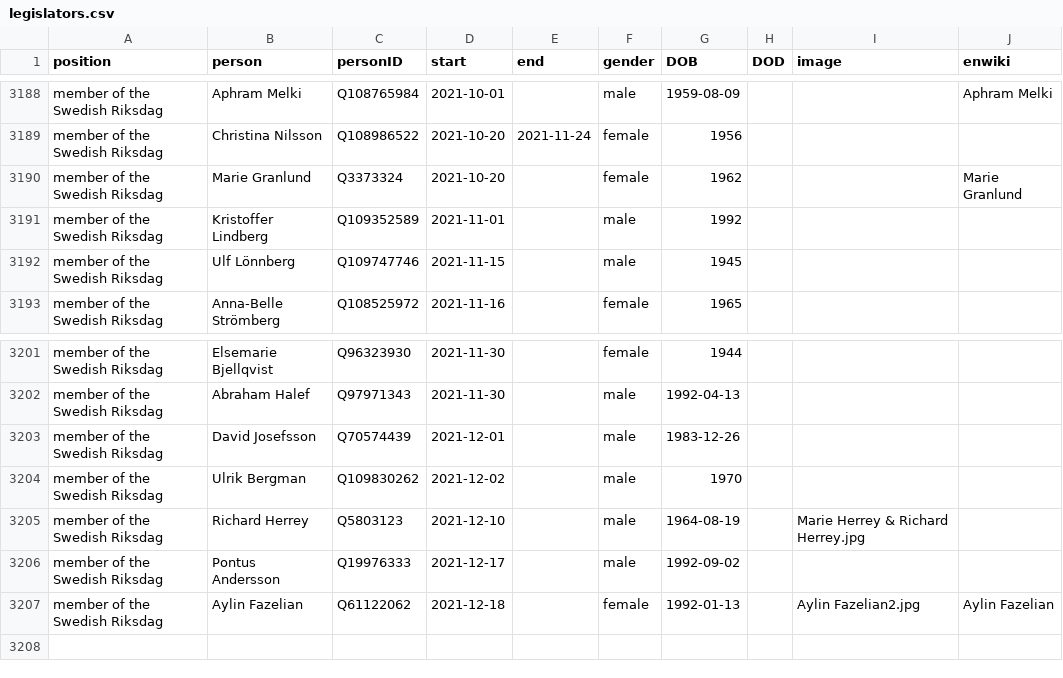
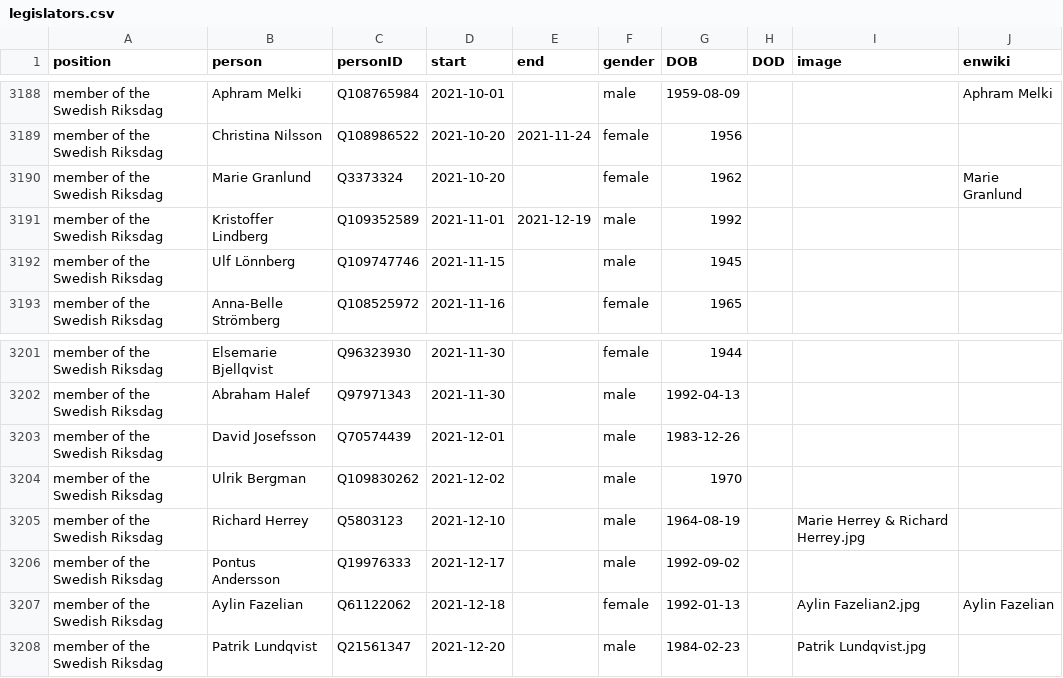
Before and after one commit to every-politician-scrapers/sweden-cabinet, a CSV file: html/legislators.csv, drawn as a sheet; only a part is shown, gaps mark what is left out.

```diff
--- a/html/legislators.csv
+++ b/html/legislators.csv
@@ -3190,3 +3190,3 @@ member of the Swedish Riksdag,Christina Nilsson,Q108986522,2021-10-20,2021-11-24
 member of the Swedish Riksdag,Marie Granlund,Q3373324,2021-10-20,,female,1962,,,Marie Granlund
-member of the Swedish Riksdag,Kristoffer Lindberg,Q109352589,2021-11-01,,male,1992,,,
+member of the Swedish Riksdag,Kristoffer Lindberg,Q109352589,2021-11-01,2021-12-19,male,1992,,,
 member of the Swedish Riksdag,Ulf Lönnberg,Q109747746,2021-11-15,,male,1945,,,
@@ -3207 +3207,2 @@ member of the Swedish Riksdag,Pontus Andersson,Q19976333,2021-12-17,,male,1992-0
 member of the Swedish Riksdag,Aylin Fazelian,Q61122062,2021-12-18,,female,1992-01-13,,Aylin Fazelian2.jpg,Aylin Fazelian
+member of the Swedish Riksdag,Patrik Lundqvist,Q21561347,2021-12-20,,male,1984-02-23,,Patrik Lundqvist.jpg,
```
Also changed, not shown: html/current.csv, html/holders21.csv.
